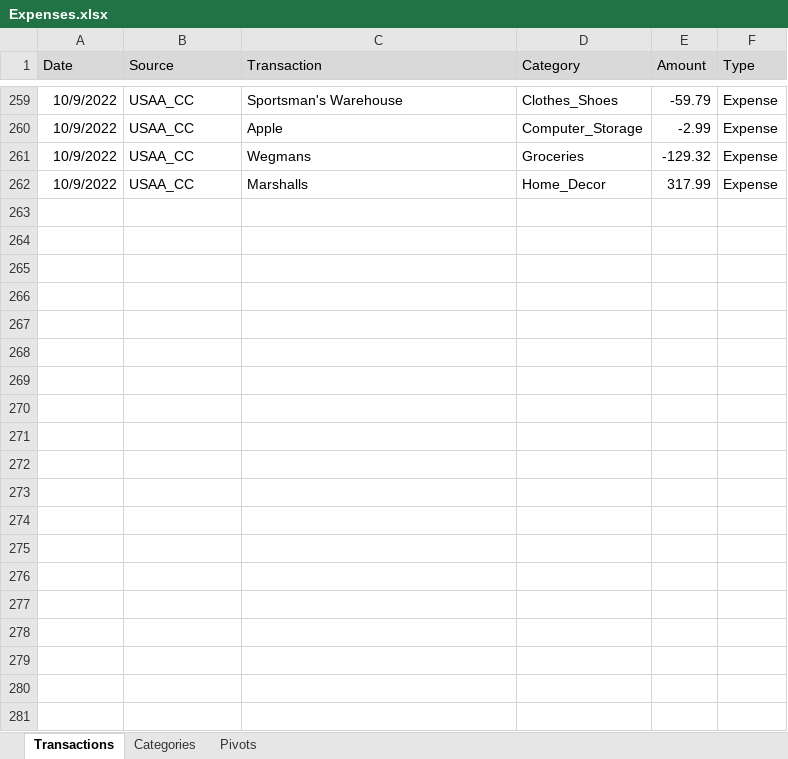
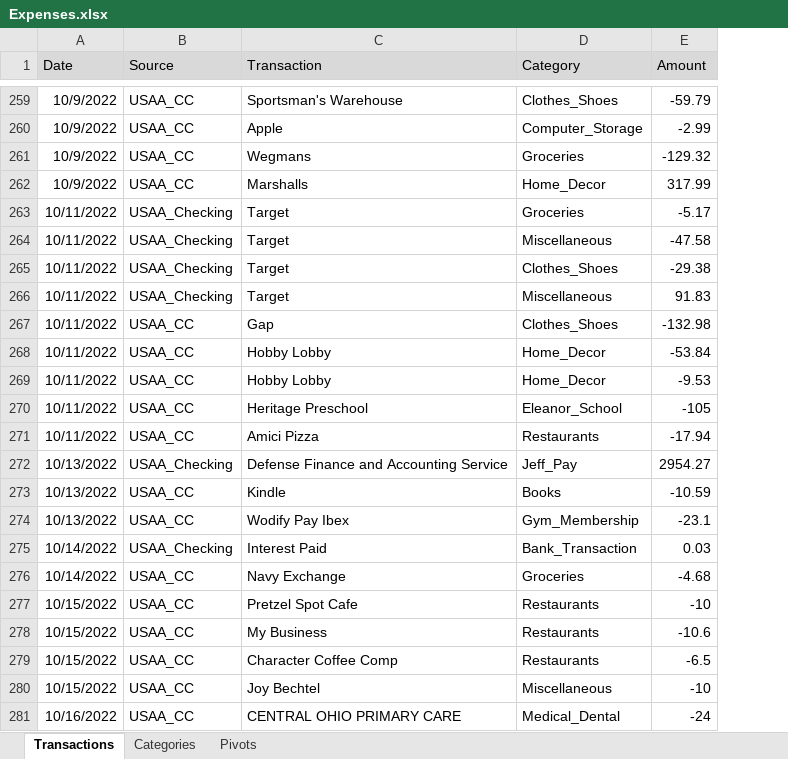
Before and after one commit to jegood78/Financial_Planning, an Excel workbook: Expenses.xlsx, sheet Transactions, drawn as a sheet; only a part is shown, gaps mark what is left out; values as stored, in another font and other column widths than the file's, no borders; table styles not drawn; removed rows and columns are numbered as before the commit, all else as after; the diff covers the shown part only; the diff names each change by its address in the sheet, - before the commit and + after, or states it on an @@ line.

Commit message:
weekly update

```diff
--- a/Expenses.xlsx (sheet Transactions)
+++ b/Expenses.xlsx (sheet Transactions)
-column F (Type), rows 259-262: all Expense
+row 263: 10/11/2022 | USAA_Checking | Target | Groceries | -5.17
+row 264: 10/11/2022 | USAA_Checking | Target | Miscellaneous | -47.58
+row 265: 10/11/2022 | USAA_Checking | Target | Clothes_Shoes | -29.38
+row 266: 10/11/2022 | USAA_Checking | Target | Miscellaneous | 91.83
+row 267: 10/11/2022 | USAA_CC | Gap | Clothes_Shoes | -132.98
+row 268: 10/11/2022 | USAA_CC | Hobby Lobby | Home_Decor | -53.84
+row 269: 10/11/2022 | USAA_CC | Hobby Lobby | Home_Decor | -9.53
+row 270: 10/11/2022 | USAA_CC | Heritage Preschool | Eleanor_School | -105
+row 271: 10/11/2022 | USAA_CC | Amici Pizza | Restaurants | -17.94
+row 272: 10/13/2022 | USAA_Checking | Defense Finance and Accounting Service | Jeff_Pay | 2954.27
+row 273: 10/13/2022 | USAA_CC | Kindle | Books | -10.59
+row 274: 10/13/2022 | USAA_CC | Wodify Pay Ibex | Gym_Membership | -23.1
+row 275: 10/14/2022 | USAA_Checking | Interest Paid | Bank_Transaction | 0.03
+row 276: 10/14/2022 | USAA_CC | Navy Exchange | Groceries | -4.68
+row 277: 10/15/2022 | USAA_CC | Pretzel Spot Cafe | Restaurants | -10
+row 278: 10/15/2022 | USAA_CC | My Business | Restaurants | -10.6
+row 279: 10/15/2022 | USAA_CC | Character Coffee Comp | Restaurants | -6.5
+row 280: 10/15/2022 | USAA_CC | Joy Bechtel | Miscellaneous | -10
+row 281: 10/16/2022 | USAA_CC | CENTRAL OHIO PRIMARY CARE | Medical_Dental | -24
```
Also changed, not shown: 12 added rows elsewhere in this sheet.
